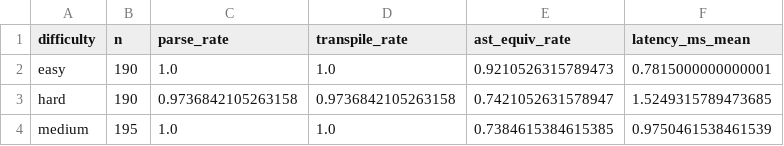
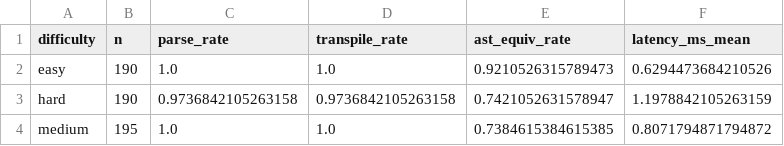
Before and after one commit to cleverlyblue0009/ai-sql-flow, a CSV file: phase2_rebuild/results/tables/sql_migration_by_difficulty.csv, drawn as a sheet.

```diff
--- a/phase2_rebuild/results/tables/sql_migration_by_difficulty.csv
+++ b/phase2_rebuild/results/tables/sql_migration_by_difficulty.csv
@@ -1,4 +1,4 @@
 difficulty,n,parse_rate,transpile_rate,ast_equiv_rate,latency_ms_mean
-easy,190,1.0,1.0,0.9210526315789473,0.7815000000000001
-hard,190,0.9736842105263158,0.9736842105263158,0.7421052631578947,1.5249315789473685
-medium,195,1.0,1.0,0.7384615384615385,0.9750461538461539
+easy,190,1.0,1.0,0.9210526315789473,0.6294473684210526
+hard,190,0.9736842105263158,0.9736842105263158,0.7421052631578947,1.1978842105263159
+medium,195,1.0,1.0,0.7384615384615385,0.8071794871794872
```
Also changed, not shown: phase2_rebuild/results/tables/sql_migration_by_complexity.csv, phase2_rebuild/results/tables/sql_migration_matrix.csv, 25 other files.
